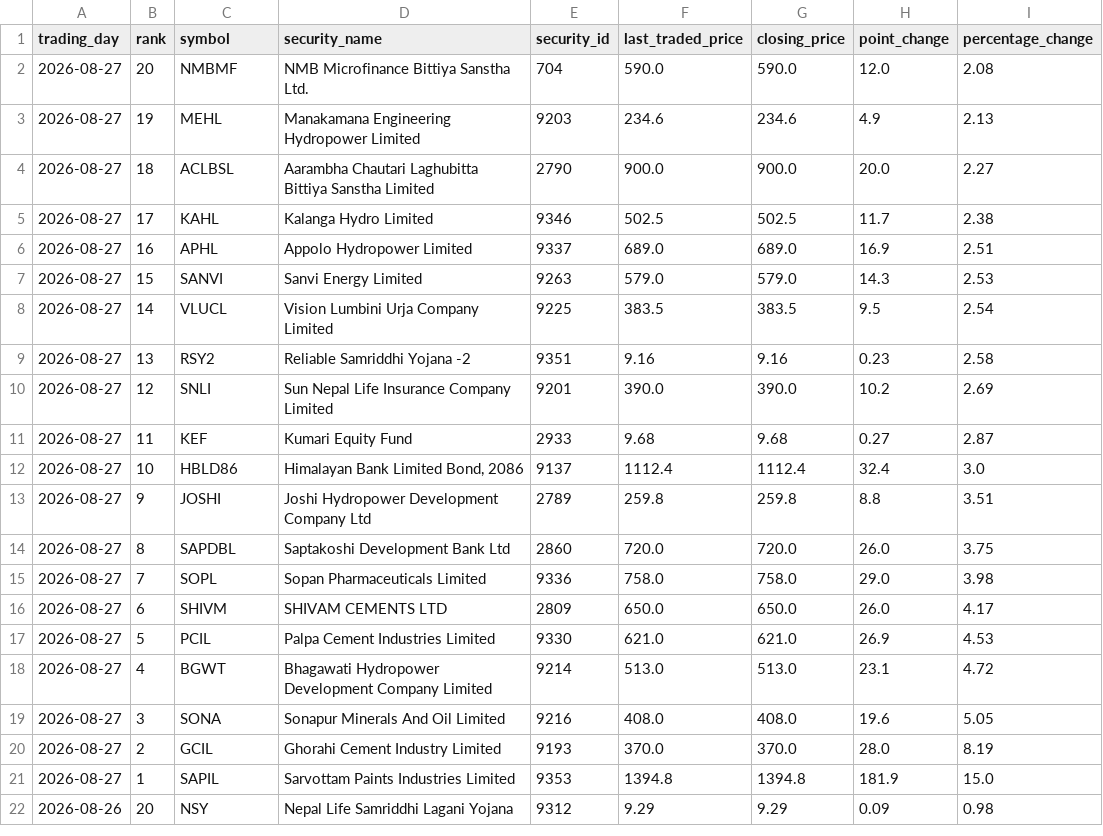
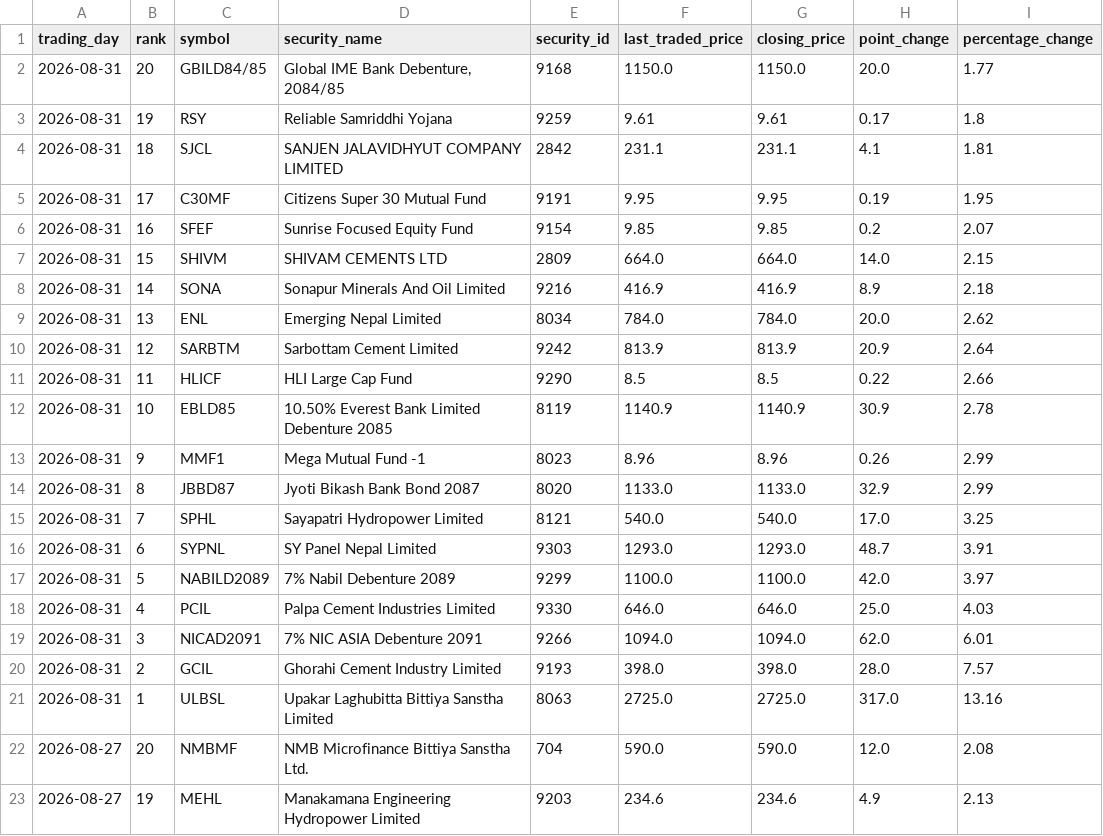
Before and after one commit to h0miez4evr/Nepse_automation, a CSV file: nepse_data/nepse_top20_gainers.csv, drawn as a sheet; only a part is shown; the shorter side is filled out with more unchanged rows; the diff names each change by its address in the sheet, - before the commit and + after, or states it on an @@ line.

```diff
--- a/nepse_data/nepse_top20_gainers.csv
+++ b/nepse_data/nepse_top20_gainers.csv
+row 2: 2026-08-31 | 20 | GBILD84/85 | Global IME Bank Debenture, 2084/85 | 9168 | 1150.0 | 1150.0 | 20.0 | 1.77
+row 3: 2026-08-31 | 19 | RSY | Reliable Samriddhi Yojana | 9259 | 9.61 | 9.61 | 0.17 | 1.8
+row 4: 2026-08-31 | 18 | SJCL | SANJEN JALAVIDHYUT COMPANY LIMITED | 2842 | 231.1 | 231.1 | 4.1 | 1.81
+row 5: 2026-08-31 | 17 | C30MF | Citizens Super 30 Mutual Fund | 9191 | 9.95 | 9.95 | 0.19 | 1.95
+row 6: 2026-08-31 | 16 | SFEF | Sunrise Focused Equity Fund | 9154 | 9.85 | 9.85 | 0.2 | 2.07
+row 7: 2026-08-31 | 15 | SHIVM | SHIVAM CEMENTS LTD | 2809 | 664.0 | 664.0 | 14.0 | 2.15
+row 8: 2026-08-31 | 14 | SONA | Sonapur Minerals And Oil Limited | 9216 | 416.9 | 416.9 | 8.9 | 2.18
+row 9: 2026-08-31 | 13 | ENL | Emerging Nepal Limited | 8034 | 784.0 | 784.0 | 20.0 | 2.62
+row 10: 2026-08-31 | 12 | SARBTM | Sarbottam Cement Limited | 9242 | 813.9 | 813.9 | 20.9 | 2.64
+row 11: 2026-08-31 | 11 | HLICF | HLI Large Cap Fund | 9290 | 8.5 | 8.5 | 0.22 | 2.66
+row 12: 2026-08-31 | 10 | EBLD85 | 10.50% Everest Bank Limited Debenture 2085 | 8119 | 1140.9 | 1140.9 | 30.9 | 2.78
+row 13: 2026-08-31 | 9 | MMF1 | Mega Mutual Fund -1 | 8023 | 8.96 | 8.96 | 0.26 | 2.99
+row 14: 2026-08-31 | 8 | JBBD87 | Jyoti Bikash Bank Bond 2087 | 8020 | 1133.0 | 1133.0 | 32.9 | 2.99
+row 15: 2026-08-31 | 7 | SPHL | Sayapatri Hydropower Limited | 8121 | 540.0 | 540.0 | 17.0 | 3.25
+row 16: 2026-08-31 | 6 | SYPNL | SY Panel Nepal Limited | 9303 | 1293.0 | 1293.0 | 48.7 | 3.91
+row 17: 2026-08-31 | 5 | NABILD2089 | 7% Nabil Debenture 2089 | 9299 | 1100.0 | 1100.0 | 42.0 | 3.97
+row 18: 2026-08-31 | 4 | PCIL | Palpa Cement Industries Limited | 9330 | 646.0 | 646.0 | 25.0 | 4.03
+row 19: 2026-08-31 | 3 | NICAD2091 | 7% NIC ASIA Debenture 2091 | 9266 | 1094.0 | 1094.0 | 62.0 | 6.01
+row 20: 2026-08-31 | 2 | GCIL | Ghorahi Cement Industry Limited | 9193 | 398.0 | 398.0 | 28.0 | 7.57
+row 21: 2026-08-31 | 1 | ULBSL | Upakar Laghubitta Bittiya Sanstha Limited | 8063 | 2725.0 | 2725.0 | 317.0 | 13.16
```
Also changed, not shown: nepse_data/nepse_top20_relative_strength.csv, nepse_data/nepse_top20_transactions.csv, 2 other files.
